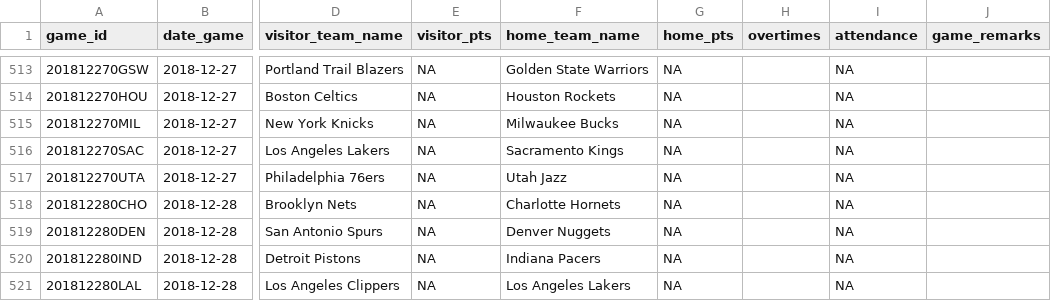
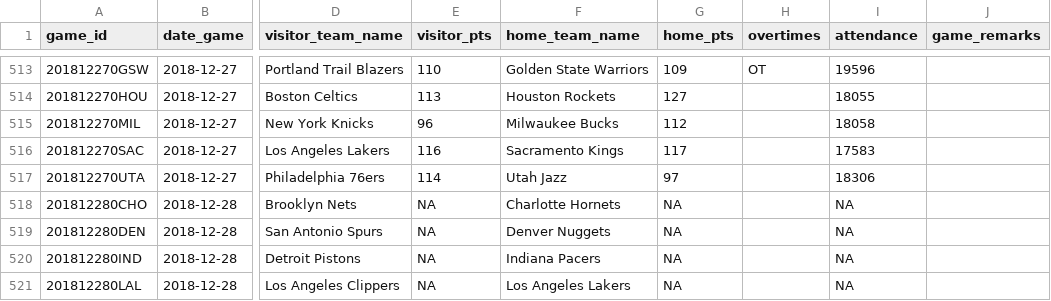
Before and after one commit to elliottmorris/rNBA, a CSV file: data/schedules/NBA-2019_schedule.csv, drawn as a sheet; only a part is shown, gaps mark what is left out; the diff covers the shown part only; the diff names each change by its address in the sheet, - before the commit and + after, or states it on an @@ line.

```diff
--- a/data/schedules/NBA-2019_schedule.csv
+++ b/data/schedules/NBA-2019_schedule.csv
-E513 (visitor_pts): NA
+E513 (visitor_pts): 110
-G513 (home_pts): NA
+G513 (home_pts): 109
-H513 (overtimes): (empty)
+H513 (overtimes): OT
-I513 (attendance): NA
+I513 (attendance): 19596
-E514 (visitor_pts): NA
+E514 (visitor_pts): 113
-G514 (home_pts): NA
+G514 (home_pts): 127
-I514 (attendance): NA
+I514 (attendance): 18055
-E515 (visitor_pts): NA
+E515 (visitor_pts): 96
-G515 (home_pts): NA
+G515 (home_pts): 112
-I515 (attendance): NA
+I515 (attendance): 18058
-E516 (visitor_pts): NA
+E516 (visitor_pts): 116
-G516 (home_pts): NA
+G516 (home_pts): 117
-I516 (attendance): NA
+I516 (attendance): 17583
-E517 (visitor_pts): NA
+E517 (visitor_pts): 114
-G517 (home_pts): NA
+G517 (home_pts): 97
-I517 (attendance): NA
+I517 (attendance): 18306
```
Also changed, not shown: 32 edited cells elsewhere in this file, 2 other files.
